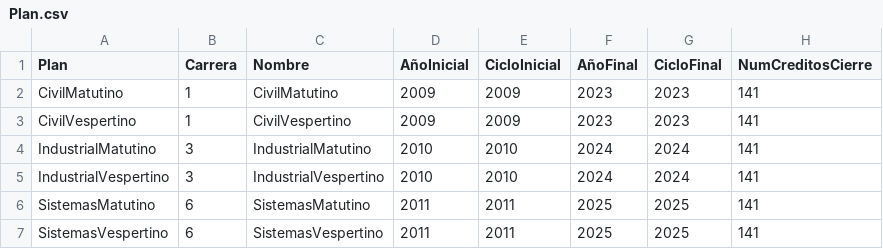
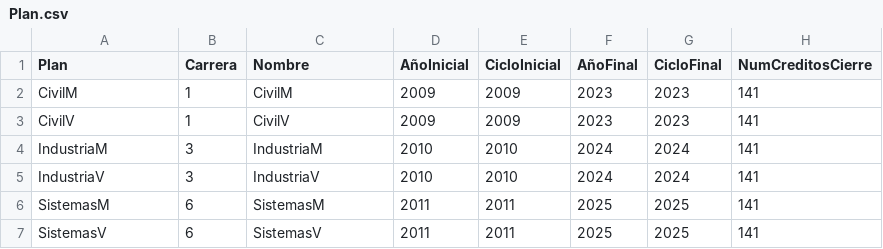
Before and after one commit to bram814/-DB1-Proyecto_F2, a CSV file: Scripts/CSV/Plan.csv, drawn as a sheet.

```diff
--- a/Scripts/CSV/Plan.csv
+++ b/Scripts/CSV/Plan.csv
@@ -1,7 +1,7 @@
 Plan,Carrera,Nombre,AñoInicial,CicloInicial,AñoFinal,CicloFinal,NumCreditosCierre
-CivilMatutino,1,CivilMatutino,2009,2009,2023,2023,141
-CivilVespertino,1,CivilVespertino,2009,2009,2023,2023,141
-IndustrialMatutino,3,IndustrialMatutino,2010,2010,2024,2024,141
-IndustrialVespertino,3,IndustrialVespertino,2010,2010,2024,2024,141
-SistemasMatutino,6,SistemasMatutino,2011,2011,2025,2025,141
-SistemasVespertino,6,SistemasVespertino,2011,2011,2025,2025,141
+CivilM,1,CivilM,2009,2009,2023,2023,141
+CivilV,1,CivilV,2009,2009,2023,2023,141
+IndustriaM,3,IndustriaM,2010,2010,2024,2024,141
+IndustriaV,3,IndustriaV,2010,2010,2024,2024,141
+SistemasM,6,SistemasM,2011,2011,2025,2025,141
+SistemasV,6,SistemasV,2011,2011,2025,2025,141
```
Also changed, not shown: Scripts/CSV/Pensum.csv, Scripts/CSV/Prerrequisito.csv, 4 other files.
